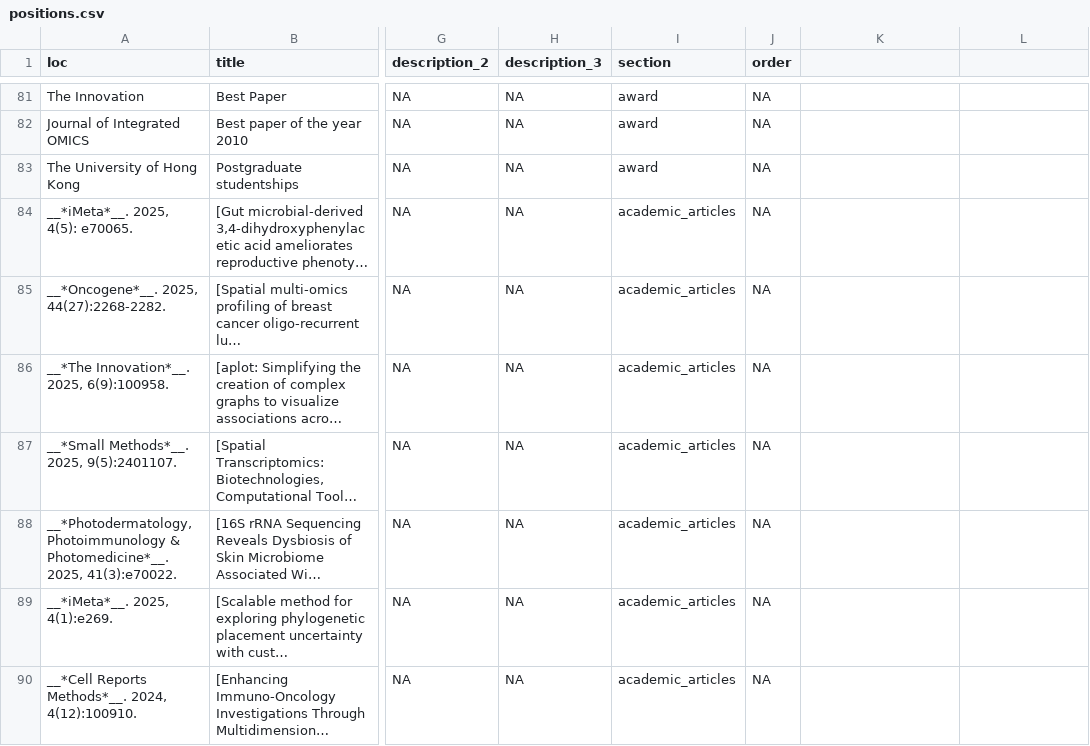
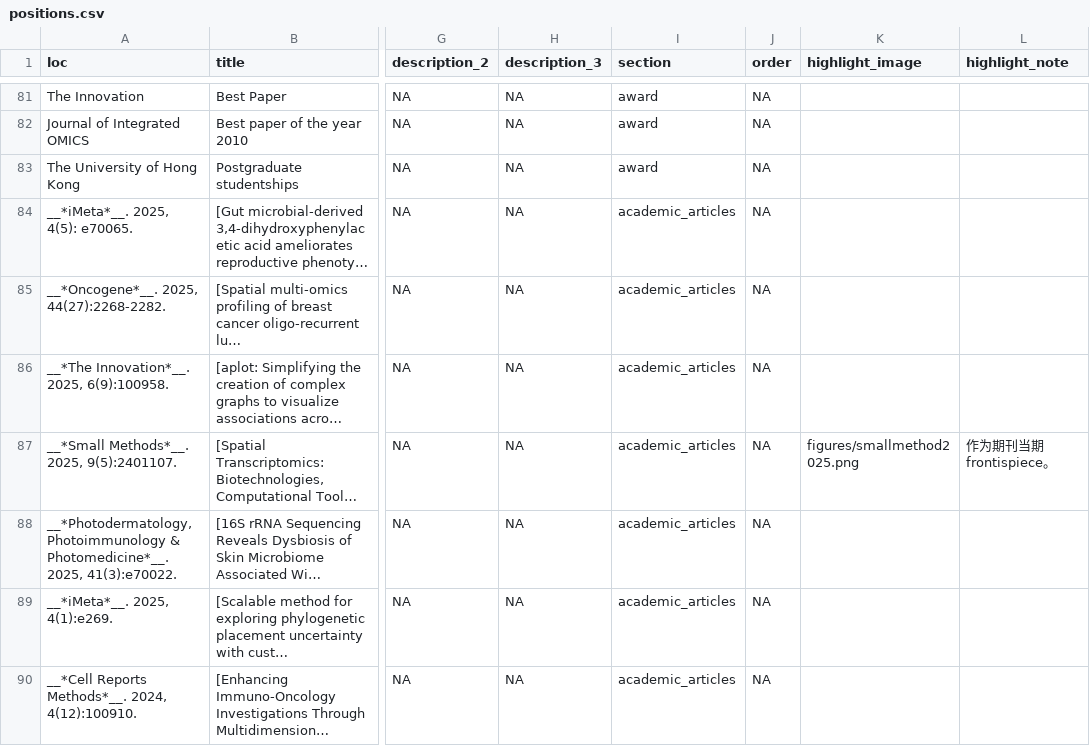
Before and after one commit to GuangchuangYu/cv, a CSV file: positions.csv, drawn as a sheet; only a part is shown, gaps mark what is left out; long unchanged cells end in …; the diff covers the shown part only; the diff names each change by its address in the sheet, - before the commit and + after, or states it on an @@ line.

```diff
--- a/positions.csv
+++ b/positions.csv
-K1: (empty)
+K1: highlight_image
-L1: (empty)
+L1: highlight_note
-K87 (highlight_image): (empty)
+K87 (highlight_image): figures/smallmethod2025.png
-L87 (highlight_note): (empty)
+L87 (highlight_note): 作为期刊当期 frontispiece。
```
Also changed, not shown: 8 edited cells elsewhere in this file, 7 other files.
